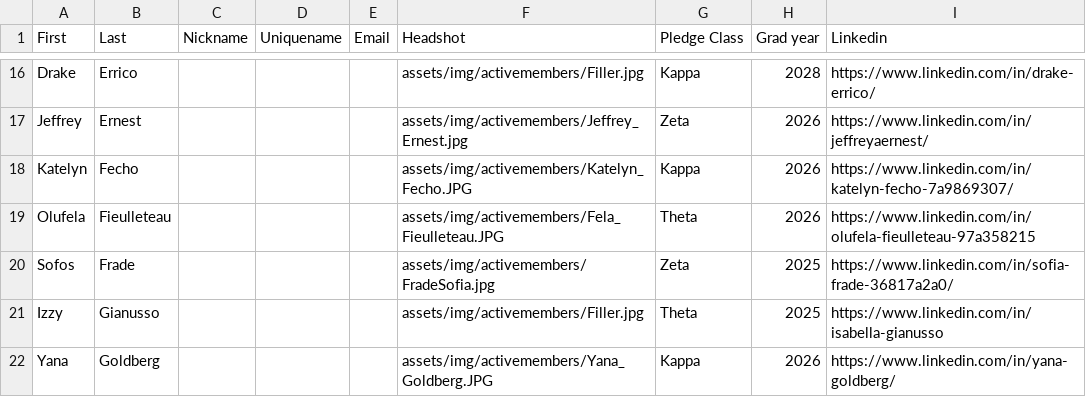
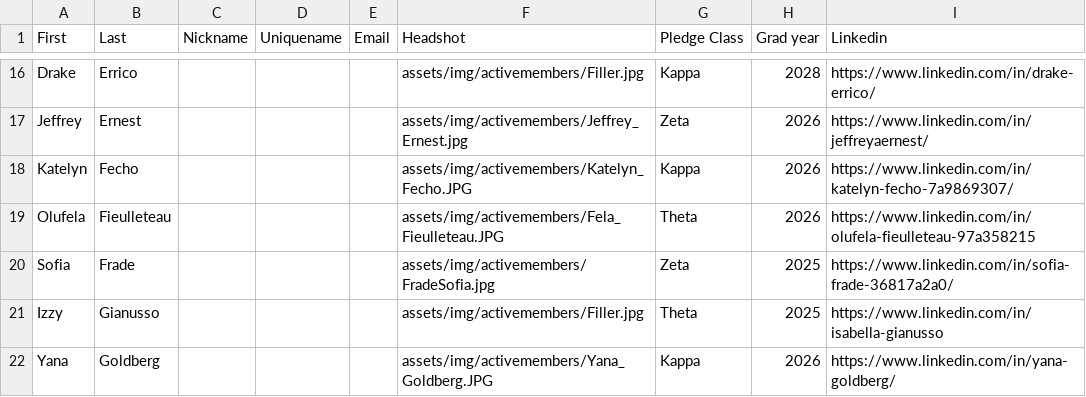
Before and after one commit to tcnjktp/KappaThetaPi_TCNJ_Website, a CSV file: assets/memberList.csv, drawn as a sheet; only a part is shown, gaps mark what is left out.

```diff
--- a/assets/memberList.csv
+++ b/assets/memberList.csv
@@ -19,3 +19,3 @@ Katelyn,Fecho,,,,assets/img/activemembers/Katelyn_Fecho.JPG,Kappa,2026,https://w
 Olufela,Fieulleteau,,,,assets/img/activemembers/Fela_Fieulleteau.JPG,Theta,2026,https://www.linkedin.com/in/olufela-fieulleteau-97a358215
-Sofos,Frade,,,,assets/img/activemembers/FradeSofia.jpg,Zeta,2025,https://www.linkedin.com/in/sofia-frade-36817a2a0/
+Sofia,Frade,,,,assets/img/activemembers/FradeSofia.jpg,Zeta,2025,https://www.linkedin.com/in/sofia-frade-36817a2a0/
 Izzy,Gianusso,,,,assets/img/activemembers/Filler.jpg,Theta,2025,https://www.linkedin.com/in/isabella-gianusso
```
Also changed, not shown: 1 other file.
